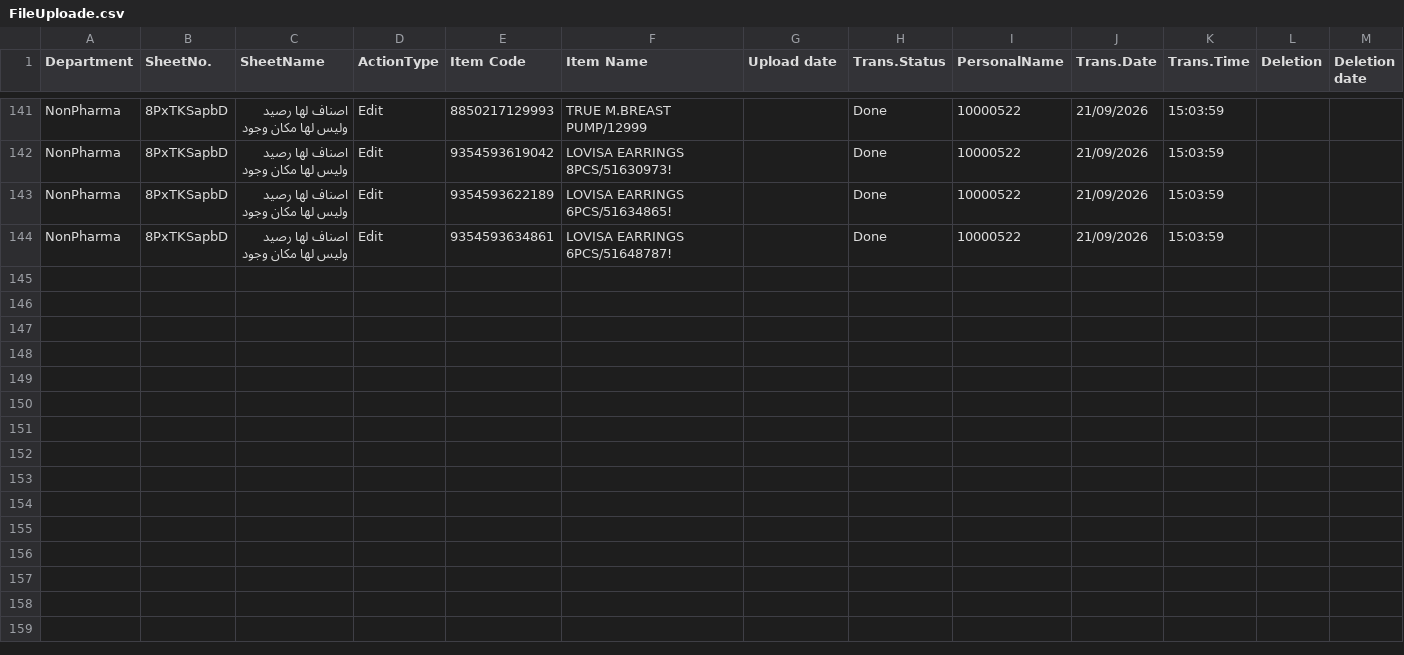
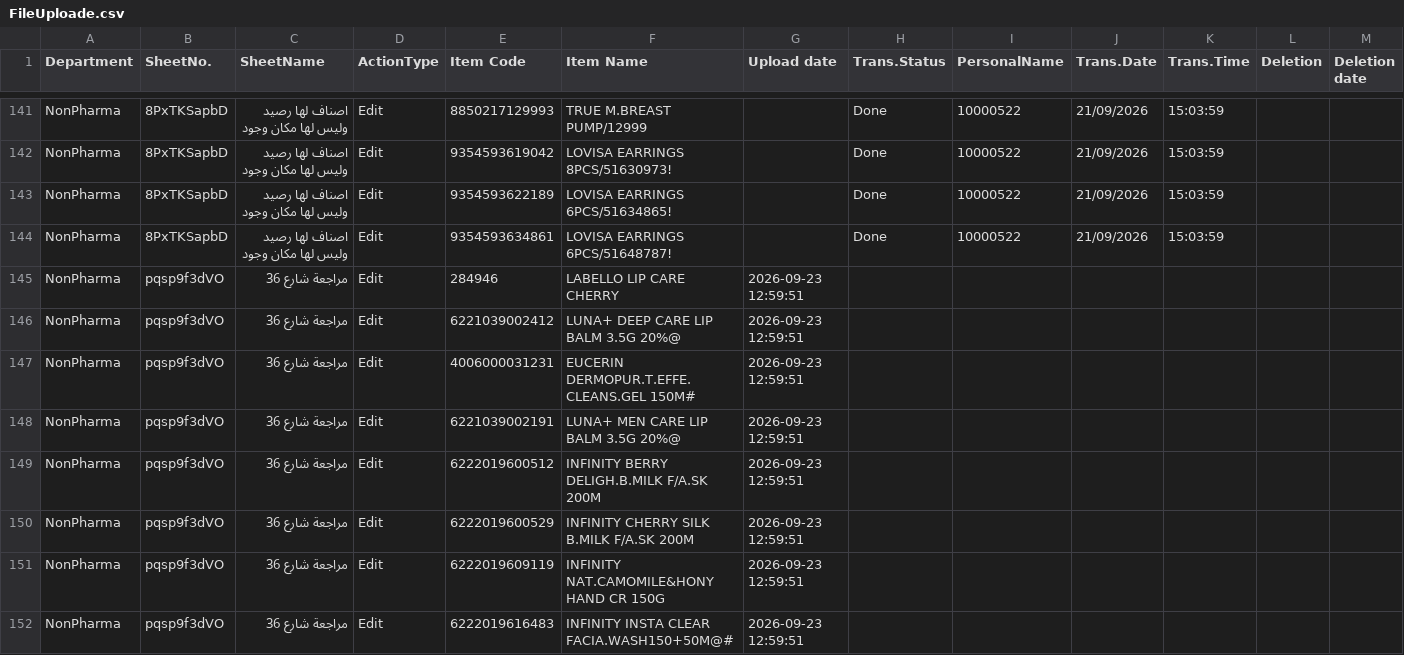
Before and after one commit to sysorapro/warehouse-scanner-Data, a CSV file: FileUploade.csv, drawn as a sheet; only a part is shown, gaps mark what is left out; the diff covers the shown part only.

Commit message:
Paste data into FileUploade.csv

```diff
--- a/FileUploade.csv
+++ b/FileUploade.csv
@@ -144 +144,9 @@ NonPharma,8PxTKSapbD,اصناف لها رصيد وليس لها مكان وجو
 NonPharma,8PxTKSapbD,اصناف لها رصيد وليس لها مكان وجود,Edit,9354593634861,LOVISA EARRINGS 6PCS/51648787!,,Done,10000522,21/09/2026,15:03:59,,
+NonPharma,pqsp9f3dVO,مراجعة شارع 36,Edit,284946,LABELLO LIP CARE CHERRY,2026-09-23 12:59:51,,,,,,
+NonPharma,pqsp9f3dVO,مراجعة شارع 36,Edit,6221039002412,LUNA+ DEEP CARE LIP BALM 3.5G 20%@,2026-09-23 12:59:51,,,,,,
+NonPharma,pqsp9f3dVO,مراجعة شارع 36,Edit,4006000031231,EUCERIN DERMOPUR.T.EFFE.CLEANS.GEL 150M#,2026-09-23 12:59:51,,,,,,
+NonPharma,pqsp9f3dVO,مراجعة شارع 36,Edit,6221039002191,LUNA+ MEN CARE LIP BALM 3.5G 20%@,2026-09-23 12:59:51,,,,,,
+NonPharma,pqsp9f3dVO,مراجعة شارع 36,Edit,6222019600512,INFINITY BERRY DELIGH.B.MILK F/A.SK 200M,2026-09-23 12:59:51,,,,,,
+NonPharma,pqsp9f3dVO,مراجعة شارع 36,Edit,6222019600529,INFINITY CHERRY SILK B.MILK F/A.SK 200M,2026-09-23 12:59:51,,,,,,
+NonPharma,pqsp9f3dVO,مراجعة شارع 36,Edit,6222019609119,INFINITY NAT.CAMOMILE&HONY HAND CR 150G,2026-09-23 12:59:51,,,,,,
+NonPharma,pqsp9f3dVO,مراجعة شارع 36,Edit,6222019616483,INFINITY INSTA CLEAR FACIA.WASH150+50M@#,2026-09-23 12:59:51,,,,,,
```
Also changed, not shown: 7 added rows elsewhere in this file.
